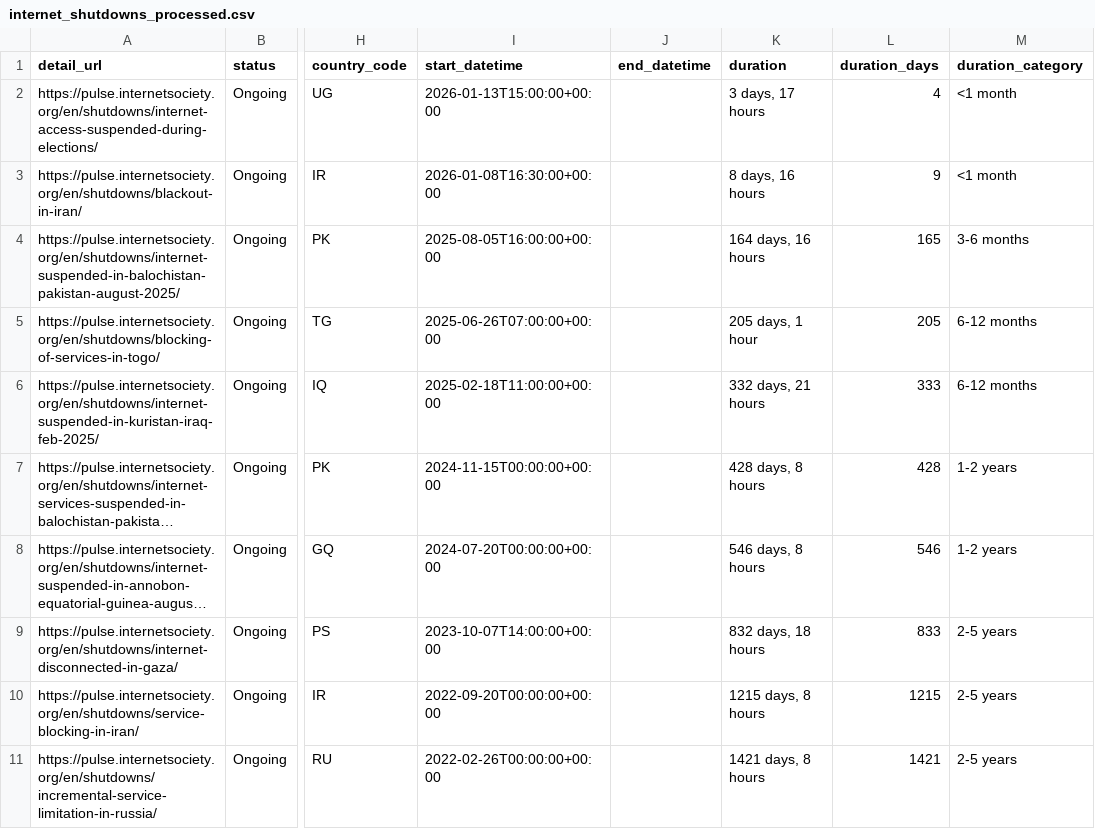
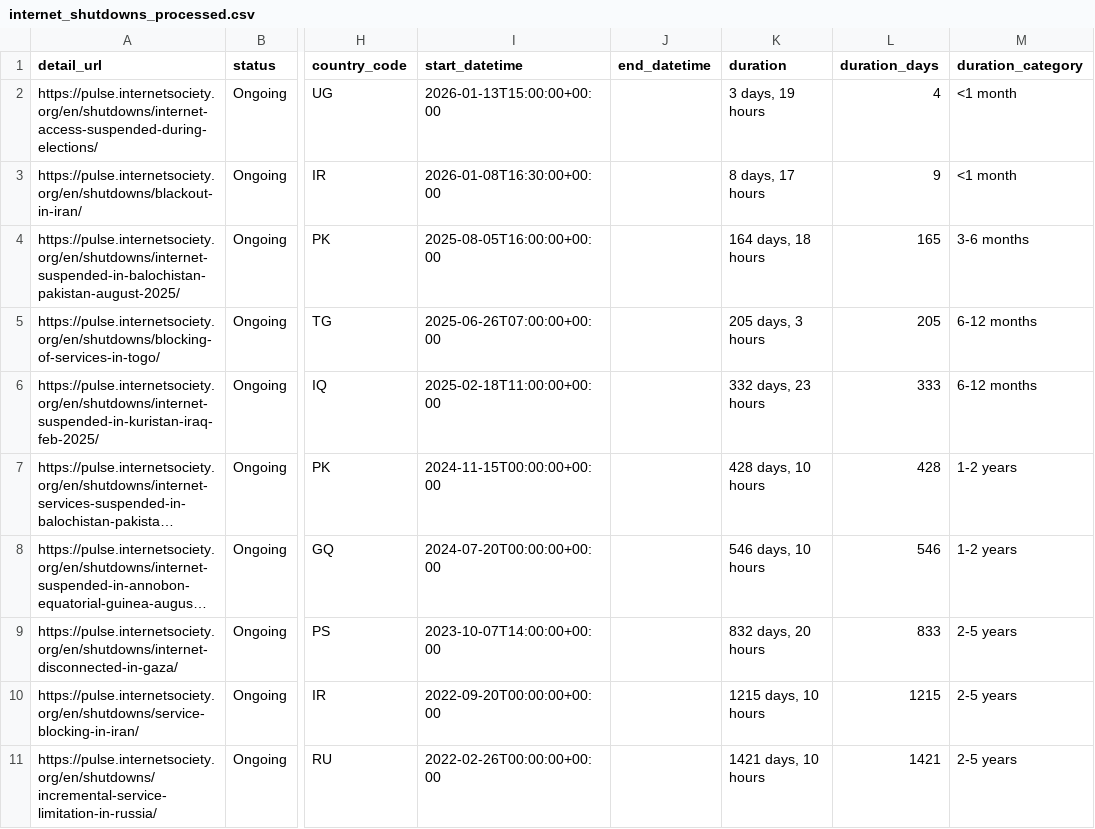
Before and after one commit to ccb2195-ux/Internet-Shutdown-Tracker, a CSV file: internet_shutdowns_processed.csv, drawn as a sheet; only a part is shown, gaps mark what is left out; long unchanged cells end in …; the diff names each change by its address in the sheet, - before the commit and + after, or states it on an @@ line.

```diff
--- a/internet_shutdowns_processed.csv
+++ b/internet_shutdowns_processed.csv
-K2 (duration): 3 days, 17 hours
+K2 (duration): 3 days, 19 hours
-K3 (duration): 8 days, 16 hours
+K3 (duration): 8 days, 17 hours
-K4 (duration): 164 days, 16 hours
+K4 (duration): 164 days, 18 hours
-K5 (duration): 205 days, 1 hour
+K5 (duration): 205 days, 3 hours
-K6 (duration): 332 days, 21 hours
+K6 (duration): 332 days, 23 hours
-K7 (duration): 428 days, 8 hours
+K7 (duration): 428 days, 10 hours
-K8 (duration): 546 days, 8 hours
+K8 (duration): 546 days, 10 hours
-K9 (duration): 832 days, 18 hours
+K9 (duration): 832 days, 20 hours
-K10 (duration): 1215 days, 8 hours
+K10 (duration): 1215 days, 10 hours
-K11 (duration): 1421 days, 8 hours
+K11 (duration): 1421 days, 10 hours
```
Also changed, not shown: internet_shutdowns_ongoing.csv.
